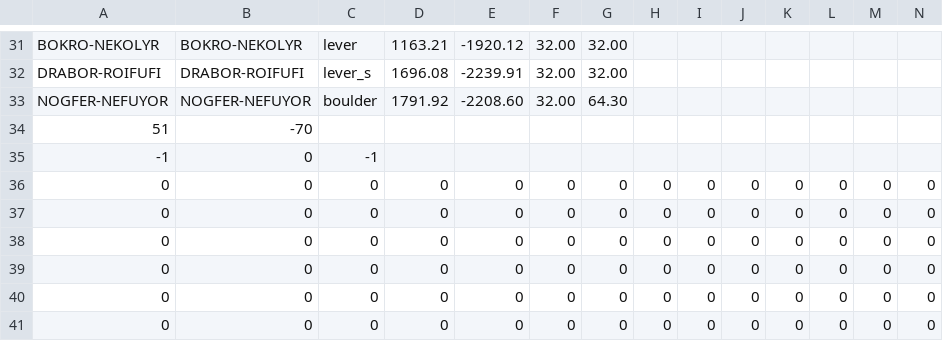
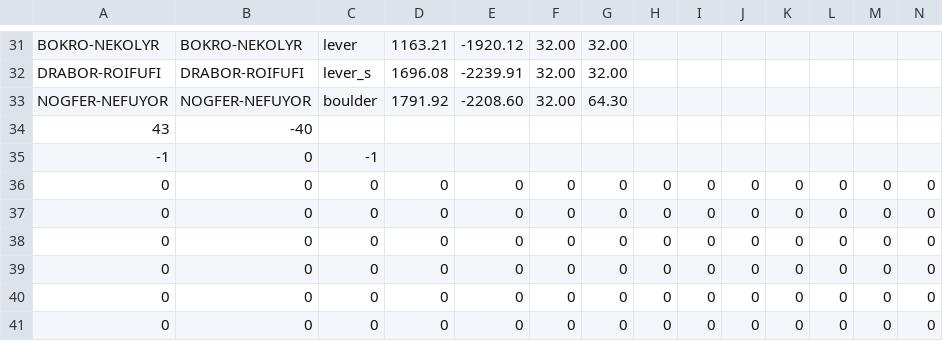
Before and after one commit to skejeton/savescum, a CSV file: data/spiel/sc_testbed_reverted.csv, drawn as a sheet; only a part is shown, gaps mark what is left out; removed rows and columns are numbered as before the commit, all else as after; rows hold the shown columns only; the diff names each change by its address in the sheet, - before the commit and + after, or states it on an @@ line.

```diff
--- a/data/spiel/sc_testbed_reverted.csv
+++ b/data/spiel/sc_testbed_reverted.csv
-row 34: 51 | -70
+row 34: 43 | -40
```
Also changed, not shown: 7 other files.
